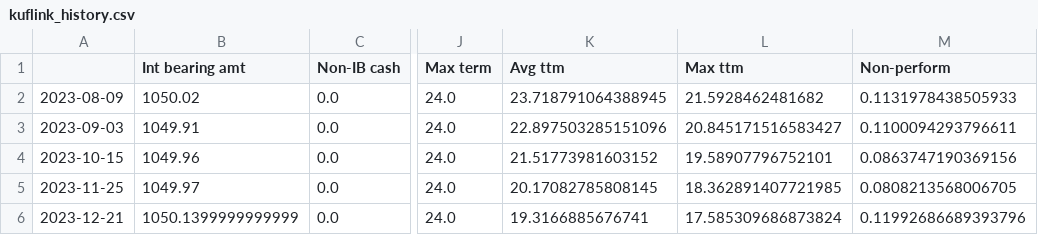
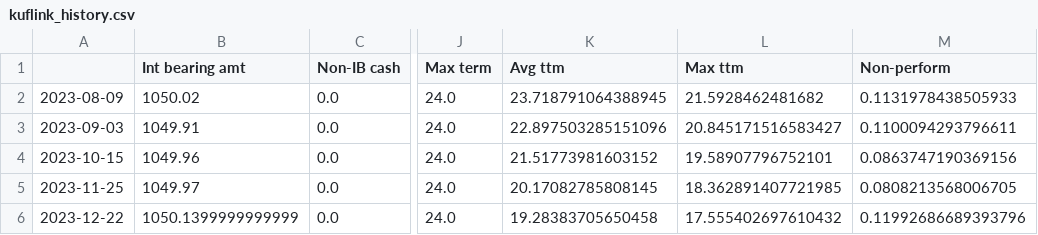
Before and after one commit to sijfish/p2panalytics, a CSV file: data/kuflink_history.csv, drawn as a sheet; only a part is shown, gaps mark what is left out; the diff names each change by its address in the sheet, - before the commit and + after, or states it on an @@ line.

```diff
--- a/data/kuflink_history.csv
+++ b/data/kuflink_history.csv
-A6: 2023-12-21
+A6: 2023-12-22
-K6 (Avg ttm): 19.3166885676741
+K6 (Avg ttm): 19.28383705650458
-L6 (Max ttm): 17.585309686873824
+L6 (Max ttm): 17.555402697610432
```
Also changed, not shown: data/assetz_capital_history.csv, data/cash.csv, 4 other files.
